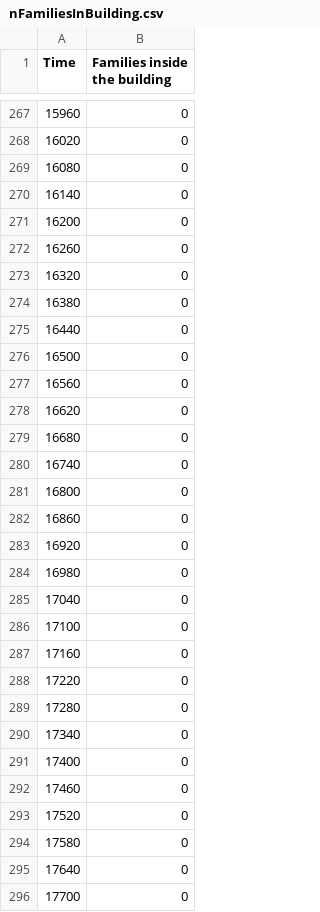
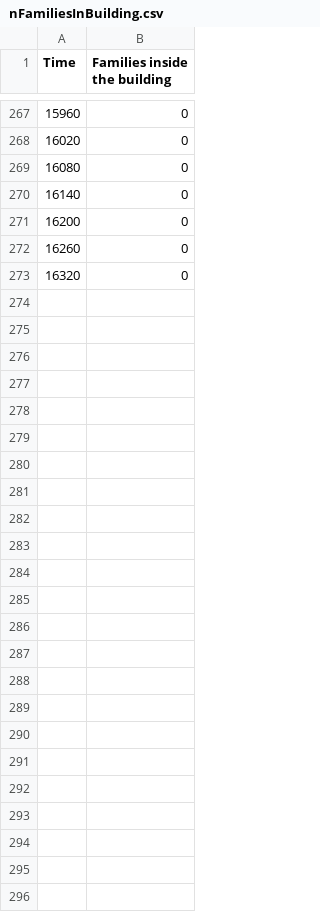
Before and after one commit to gsi-upm/soba, a CSV file: projects/seba/results/nFamiliesInBuilding.csv, drawn as a sheet; only a part is shown, gaps mark what is left out.

```diff
--- a/projects/seba/results/nFamiliesInBuilding.csv
+++ b/projects/seba/results/nFamiliesInBuilding.csv
@@ -273,24 +273 @@ Time,Families inside the building
 16320,0
-16380,0
-16440,0
-16500,0
-16560,0
-16620,0
-16680,0
-16740,0
-16800,0
-16860,0
-16920,0
-16980,0
-17040,0
-17100,0
-17160,0
-17220,0
-17280,0
-17340,0
-17400,0
-17460,0
-17520,0
-17580,0
-17640,0
-17700,0
```
Also changed, not shown: projects/seba/results/nOccupantsDisInBuilding.csv, projects/seba/results/nOccupantsInBuilding.csv, 9 other files.
